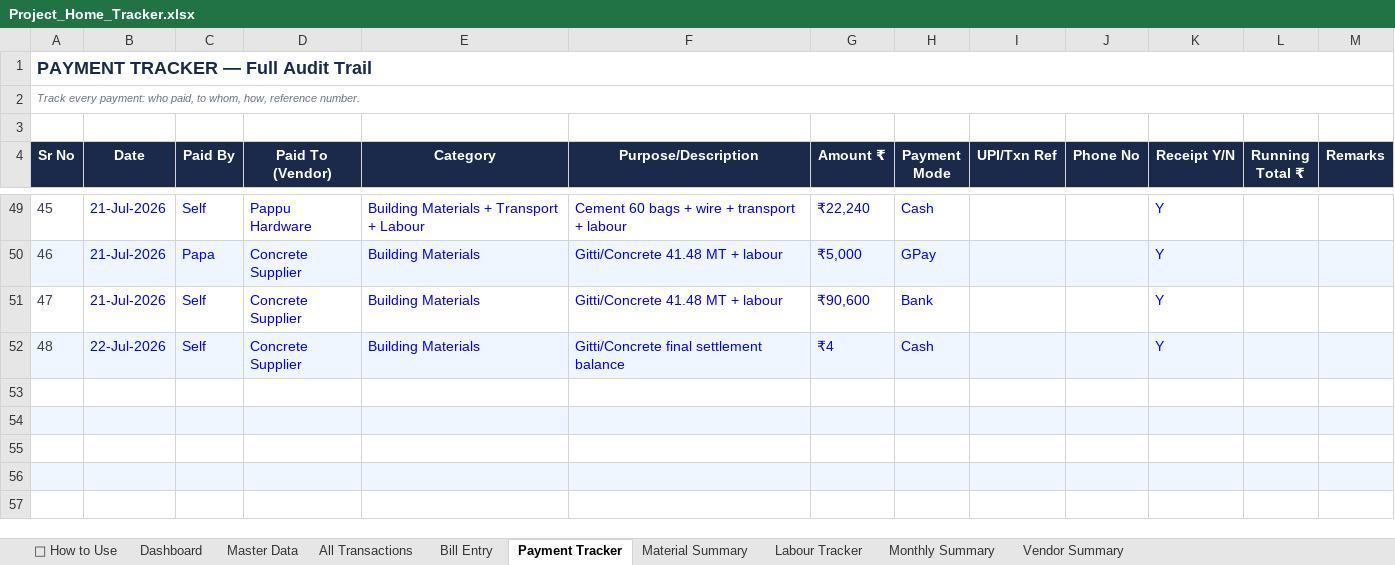
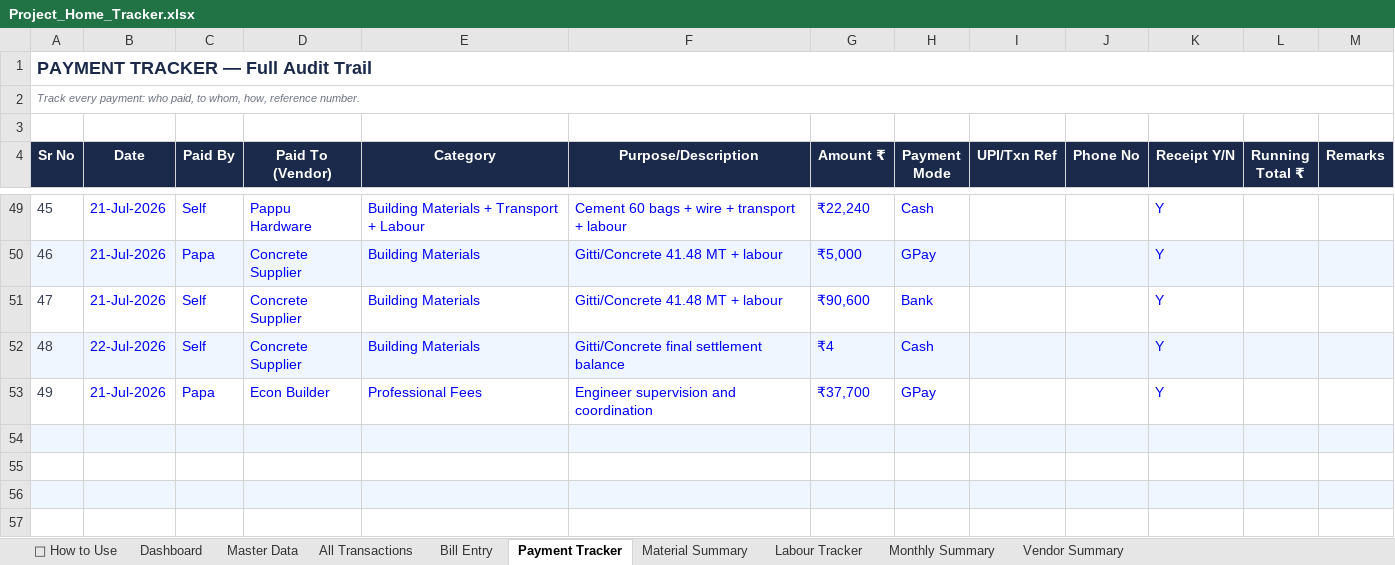
Before and after one commit to avikarn26/bihar-home-dashboard, an Excel workbook: data/Project_Home_Tracker.xlsx, sheet Payment Tracker, drawn as a sheet; only a part is shown, gaps mark what is left out; values as stored, in another font and other column widths than the file's, no borders; the diff names each change by its address in the sheet, - before the commit and + after, or states it on an @@ line.

Commit message:
Add: ₹37,700 Econ Builder supervision fee (21-Jul) + Papa payment

```diff
--- a/data/Project_Home_Tracker.xlsx (sheet Payment Tracker)
+++ b/data/Project_Home_Tracker.xlsx (sheet Payment Tracker)
-row 53: (empty)
+row 53: 49 | 21-Jul-2026 | Papa | Econ Builder | Professional Fees | Engineer supervision and coordination | ₹37,700 | GPay |  |  | Y
```
Also changed, not shown: sheet All Transactions, 2 other files.
